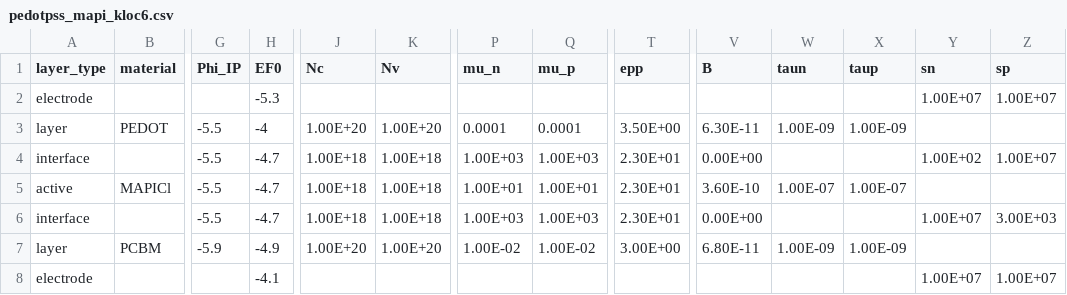
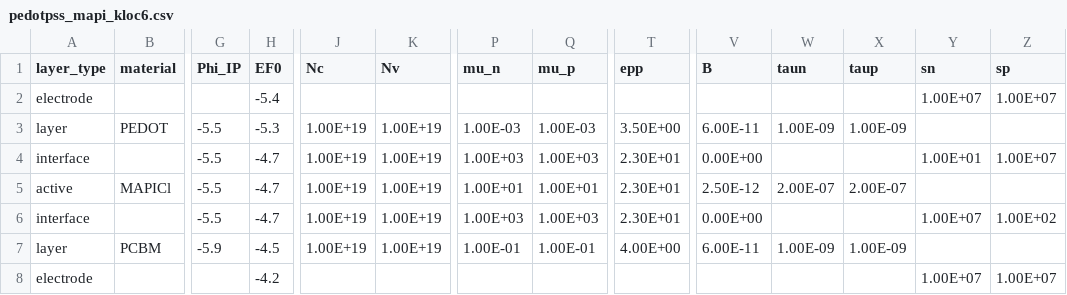
Before and after one commit to lucy-hart/Driftfusion, a CSV file: Input_files/pedotpss_mapi_kloc6.csv, drawn as a sheet; only a part is shown, gaps mark what is left out; the diff names each change by its address in the sheet, - before the commit and + after, or states it on an @@ line.

```diff
--- a/Input_files/pedotpss_mapi_kloc6.csv
+++ b/Input_files/pedotpss_mapi_kloc6.csv
-H2 (EF0): -5.3
+H2 (EF0): -5.4
-H3 (EF0): -4
+H3 (EF0): -5.3
-J3 (Nc): 1.00E+20
+J3 (Nc): 1.00E+19
-K3 (Nv): 1.00E+20
+K3 (Nv): 1.00E+19
-P3 (mu_n): 0.0001
+P3 (mu_n): 1.00E-03
-Q3 (mu_p): 0.0001
+Q3 (mu_p): 1.00E-03
-V3 (B): 6.30E-11
+V3 (B): 6.00E-11
-J4:J6 (Nc): 1.00E+18
+J4:J6 (Nc): 1.00E+19
-K4:K6 (Nv): 1.00E+18
+K4:K6 (Nv): 1.00E+19
-Y4 (sn): 1.00E+02
+Y4 (sn): 1.00E+01
-V5 (B): 3.60E-10
+V5 (B): 2.50E-12
-W5 (taun): 1.00E-07
+W5 (taun): 2.00E-07
-X5 (taup): 1.00E-07
+X5 (taup): 2.00E-07
-Z6 (sp): 3.00E+03
+Z6 (sp): 1.00E+02
-H7 (EF0): -4.9
+H7 (EF0): -4.5
-J7 (Nc): 1.00E+20
+J7 (Nc): 1.00E+19
-K7 (Nv): 1.00E+20
+K7 (Nv): 1.00E+19
-P7 (mu_n): 1.00E-02
+P7 (mu_n): 1.00E-01
-Q7 (mu_p): 1.00E-02
+Q7 (mu_p): 1.00E-01
-T7 (epp): 3.00E+00
+T7 (epp): 4.00E+00
-V7 (B): 6.80E-11
+V7 (B): 6.00E-11
-H8 (EF0): -4.1
+H8 (EF0): -4.2
```
Also changed, not shown: Input_files/pedotpss_mapi_icba.csv, Input_files/pedotpss_mapi_pcbm.csv, 6 other files.
